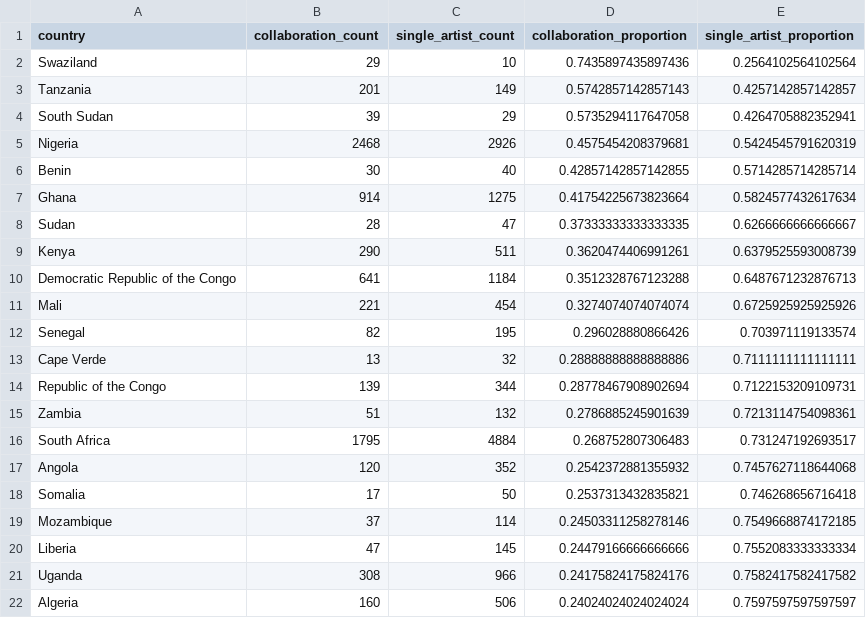
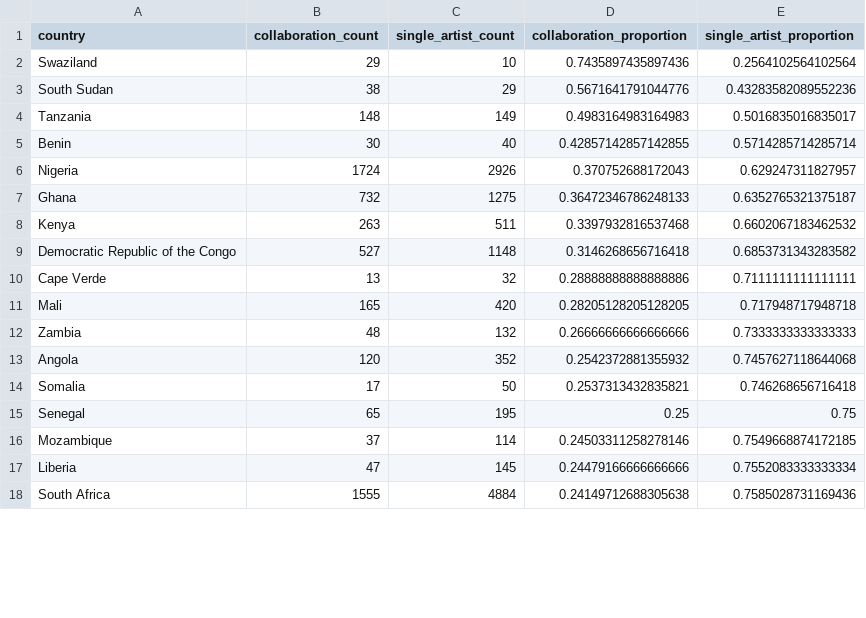
Before and after one commit to marklekina/african_music_dataset_project, a CSV file: data/output/collaboration_proportions_by_country.csv, drawn as a sheet; only a part is shown; the diff covers the shown part only.

```diff
--- a/data/output/collaboration_proportions_by_country.csv
+++ b/data/output/collaboration_proportions_by_country.csv
@@ -2,21 +2,17 @@ country,collaboration_count,single_artist_count,collaboration_proportion,single_
 Swaziland,29,10,0.7435897435897436,0.2564102564102564
-Tanzania,201,149,0.5742857142857143,0.4257142857142857
-South Sudan,39,29,0.5735294117647058,0.4264705882352941
-Nigeria,2468,2926,0.4575454208379681,0.5424545791620319
+South Sudan,38,29,0.5671641791044776,0.43283582089552236
+Tanzania,148,149,0.4983164983164983,0.5016835016835017
 Benin,30,40,0.42857142857142855,0.5714285714285714
-Ghana,914,1275,0.41754225673823664,0.5824577432617634
-Sudan,28,47,0.37333333333333335,0.6266666666666667
-Kenya,290,511,0.3620474406991261,0.6379525593008739
-Democratic Republic of the Congo,641,1184,0.3512328767123288,0.6487671232876713
-Mali,221,454,0.3274074074074074,0.6725925925925926
-Senegal,82,195,0.296028880866426,0.703971119133574
+Nigeria,1724,2926,0.370752688172043,0.629247311827957
+Ghana,732,1275,0.36472346786248133,0.6352765321375187
+Kenya,263,511,0.3397932816537468,0.6602067183462532
+Democratic Republic of the Congo,527,1148,0.3146268656716418,0.6853731343283582
 Cape Verde,13,32,0.28888888888888886,0.7111111111111111
-Republic of the Congo,139,344,0.28778467908902694,0.7122153209109731
-Zambia,51,132,0.2786885245901639,0.7213114754098361
-South Africa,1795,4884,0.268752807306483,0.731247192693517
+Mali,165,420,0.28205128205128205,0.717948717948718
+Zambia,48,132,0.26666666666666666,0.7333333333333333
 Angola,120,352,0.2542372881355932,0.7457627118644068
 Somalia,17,50,0.2537313432835821,0.746268656716418
+Senegal,65,195,0.25,0.75
 Mozambique,37,114,0.24503311258278146,0.7549668874172185
 Liberia,47,145,0.24479166666666666,0.7552083333333334
-Uganda,308,966,0.24175824175824176,0.7582417582417582
-Algeria,160,506,0.24024024024024024,0.7597597597597597
+South Africa,1555,4884,0.24149712688305638,0.7585028731169436
```
Also changed, not shown: 8 added rows, 4 removed rows and 12 edited cells elsewhere in this file, 6 other files.
